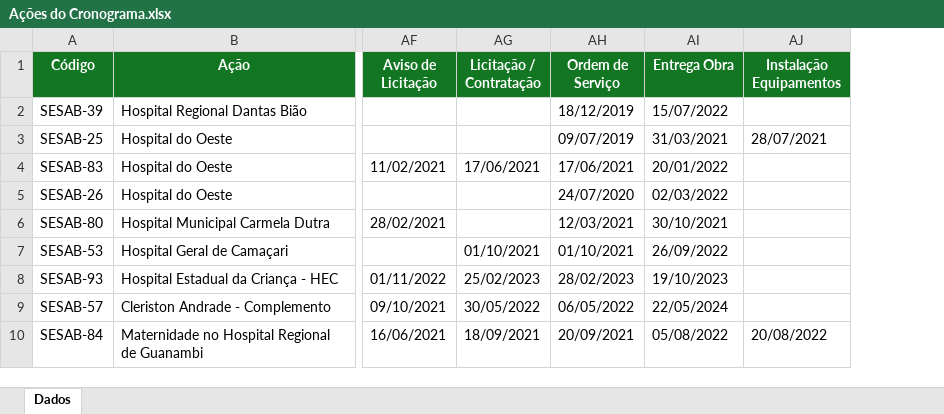
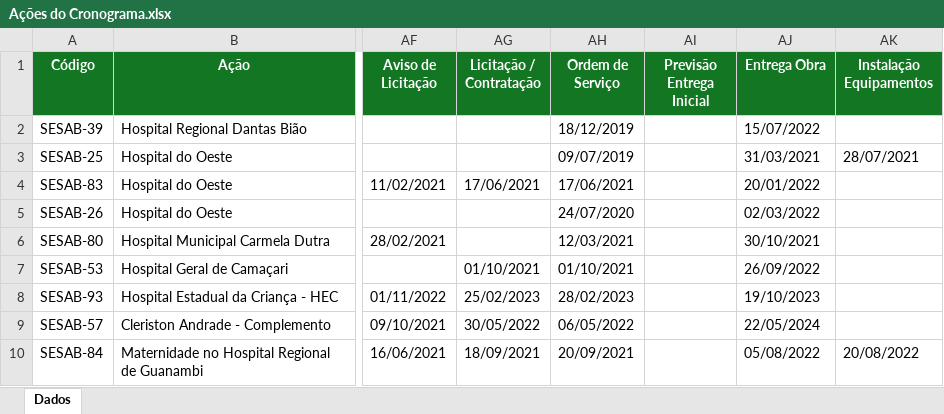
Before and after one commit to drochafig-sketch/cgape-balanco-pac, an Excel workbook: Ações do Cronograma.xlsx, sheet Dados, drawn as a sheet; only a part is shown, gaps mark what is left out; values as stored, in another font and other column widths than the file's, no borders; the diff names each change by its address in the sheet, - before the commit and + after, or states it on an @@ line.

```diff
--- a/Ações do Cronograma.xlsx (sheet Dados)
+++ b/Ações do Cronograma.xlsx (sheet Dados)
+column AI (Previsão Entrega Inicial), empty
```
Also changed, not shown: 2 other files.
